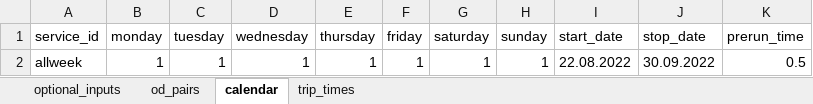
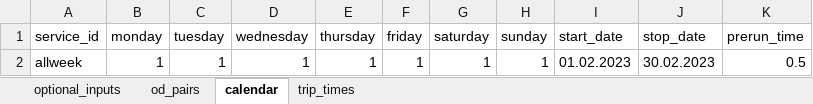
Before and after one commit to Edward-kwabena-Twumasi/orstrafficdata-archiver, an Excel workbook: input/input_data.xlsx, sheet calendar, drawn as a sheet; values as stored, in another font and other column widths than the file's, no borders; the diff names each change by its address in the sheet, - before the commit and + after, or states it on an @@ line.

Commit message:
correct typo in models and preprocessinput file

```diff
--- a/input/input_data.xlsx (sheet calendar)
+++ b/input/input_data.xlsx (sheet calendar)
-I2 (start_date): 22.08.2022
+I2 (start_date): 01.02.2023
-J2 (stop_date): 30.09.2022
+J2 (stop_date): 30.02.2023
```
Also changed, not shown: 2 other files.
